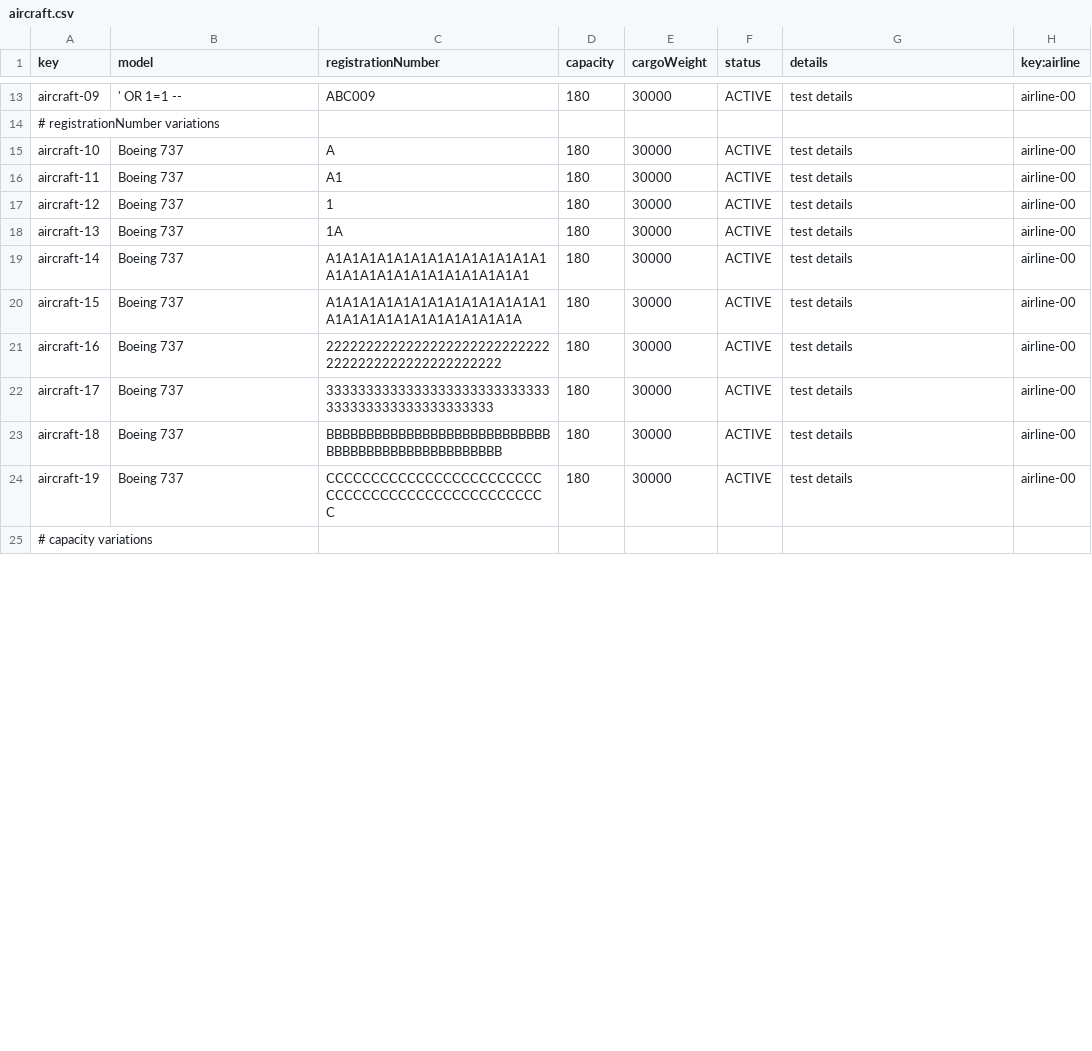
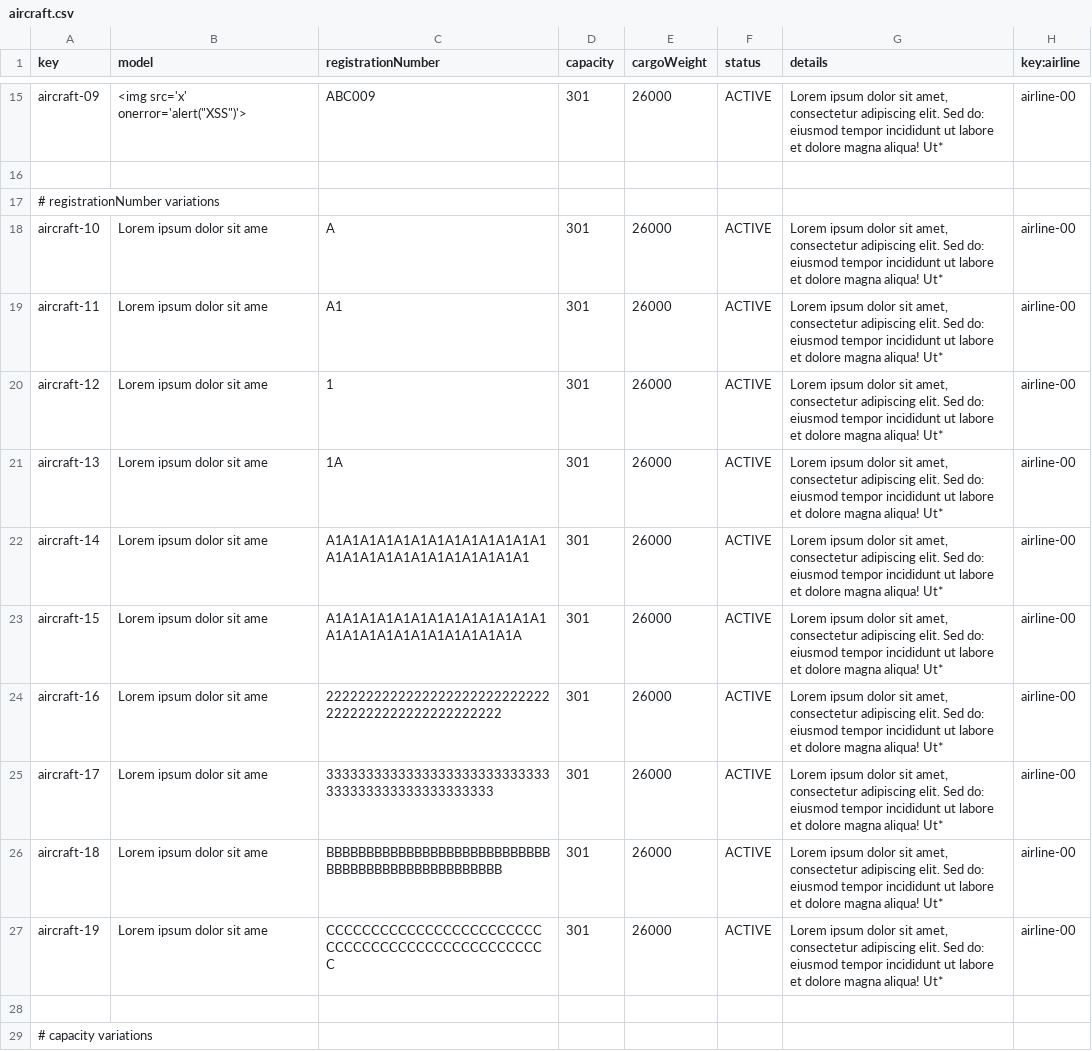
Before and after one commit to adolfoborrego/Acme-ANS, a CSV file: src/main/resources/WEB-INF/data/sample/aircraft.csv, drawn as a sheet; only a part is shown, gaps mark what is left out; addresses are those after the commit; the diff covers the shown part only; the diff names each change by its address in the sheet, - before the commit and + after, or states it on an @@ line.

Commit message:
sample data

```diff
--- a/src/main/resources/WEB-INF/data/sample/aircraft.csv
+++ b/src/main/resources/WEB-INF/data/sample/aircraft.csv
-B15 (model): ' OR 1=1 --
+B15 (model): <img src='x' onerror='alert("XSS")'>
-D15 (capacity): 180
+D15 (capacity): 301
-E15 (cargoWeight): 30000
+E15 (cargoWeight): 26000
-G15 (details): test details
+G15 (details): Lorem ipsum dolor sit amet, consectetur adipiscing elit. Sed do: eiusmod tempor incididunt ut labore et dolore magna aliqua! Ut*
+row 16: (empty)
-B18:B27 (model): Boeing 737
+B18:B27 (model): Lorem ipsum dolor sit ame
-D18:D27 (capacity): 180
+D18:D27 (capacity): 301
-E18:E27 (cargoWeight): 30000
+E18:E27 (cargoWeight): 26000
-G18:G27 (details): test details
+G18:G27 (details): Lorem ipsum dolor sit amet, consectetur adipiscing elit. Sed do: eiusmod tempor incididunt ut labore et dolore magna aliqua! Ut*
+row 28: (empty)
```
Also changed, not shown: 5 added rows and 102 edited cells elsewhere in this file, src/main/resources/WEB-INF/data/sample/airport.csv, src/main/resources/WEB-INF/data/sample/flight.csv, 4 other files.
